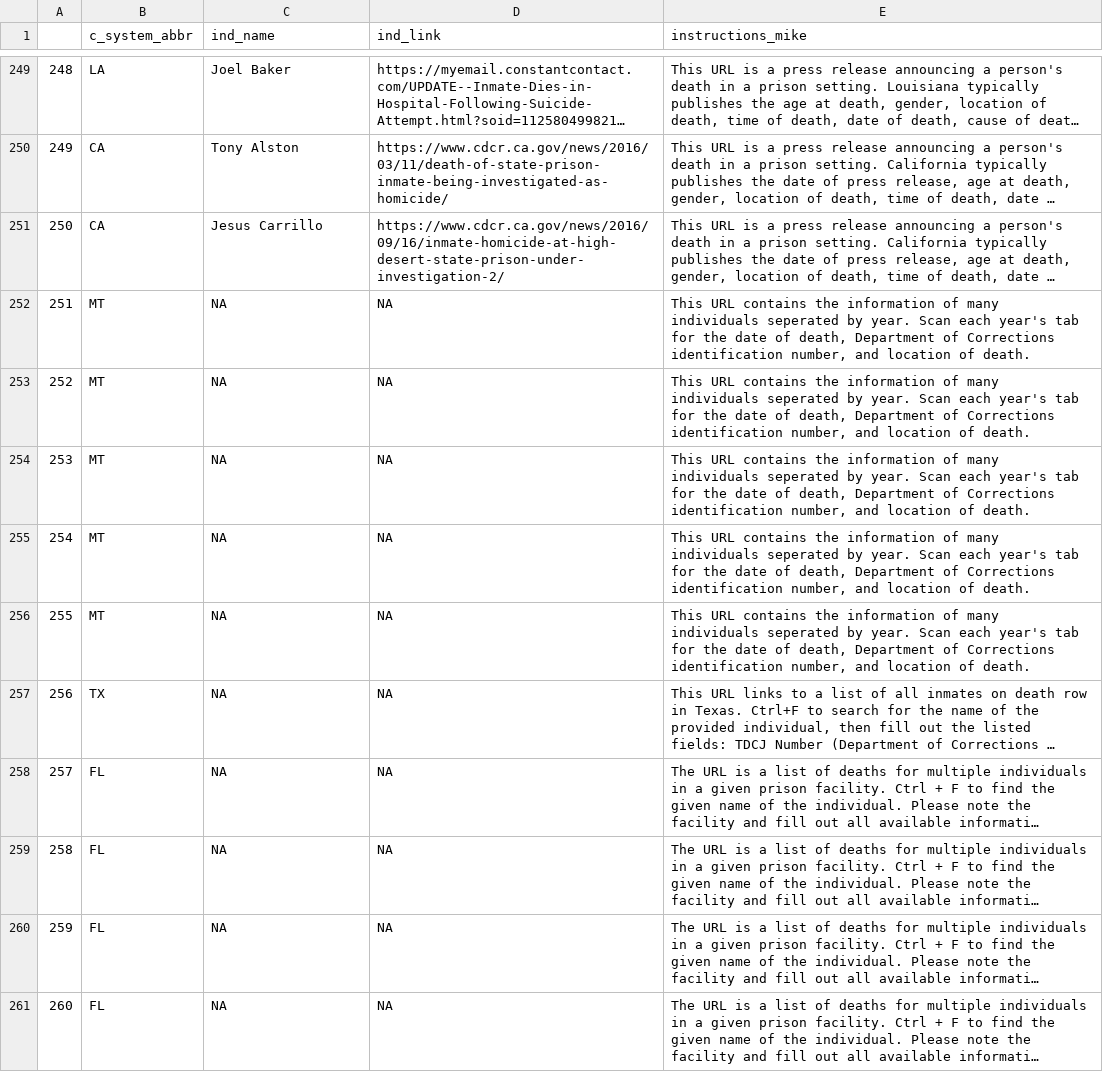
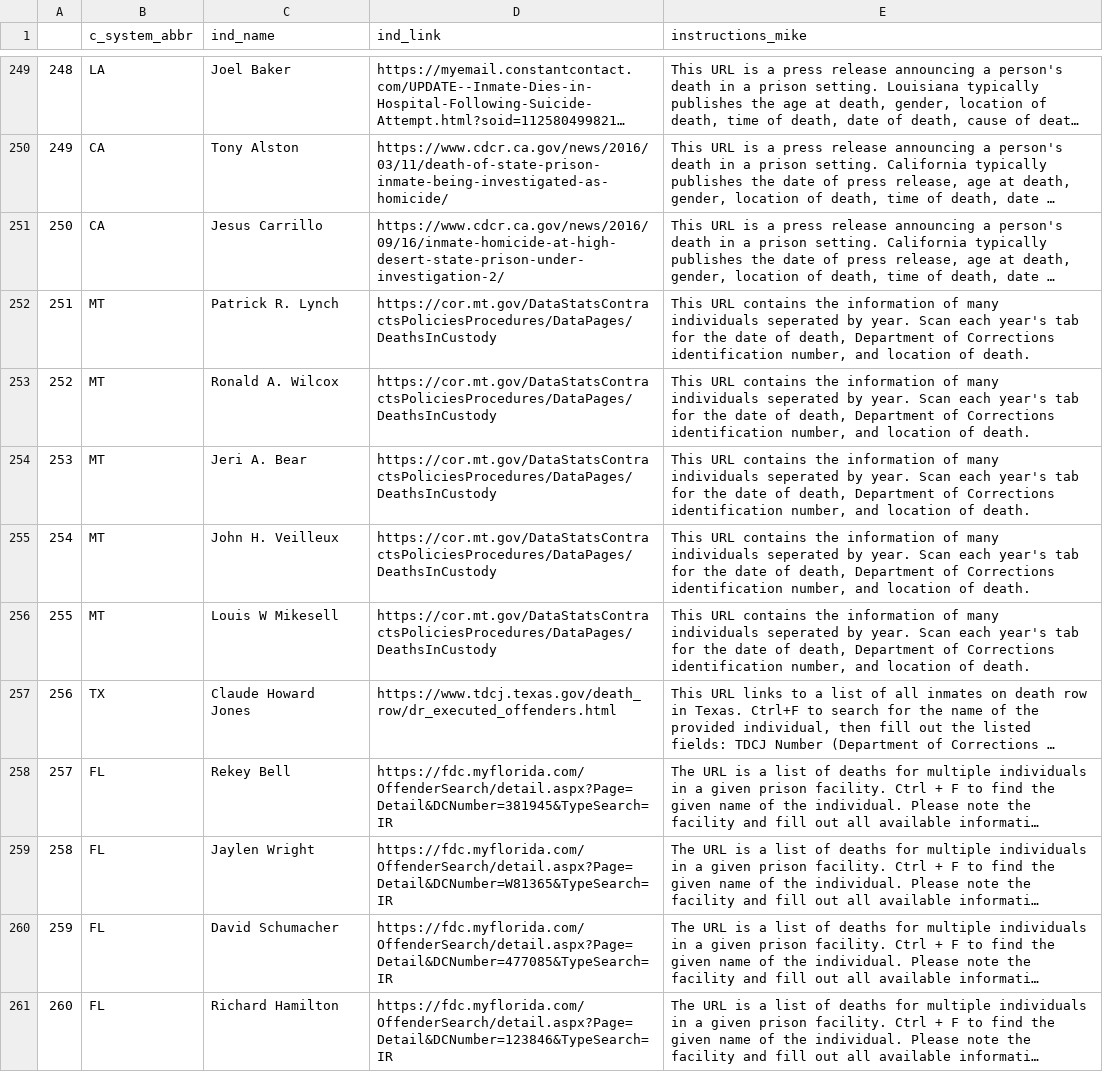
Before and after one commit to JuliaHealeyParera/3rdcityproj, a CSV file: data/full_link_sample.csv, drawn as a sheet; only a part is shown, gaps mark what is left out; long unchanged cells end in …; the diff covers the shown part only; the diff names each change by its address in the sheet, - before the commit and + after, or states it on an @@ line.

Commit message:
Fixed link sample

```diff
--- a/data/full_link_sample.csv
+++ b/data/full_link_sample.csv
-C252 (ind_name): NA
+C252 (ind_name): Patrick R. Lynch
-D252:D256 (ind_link): NA
+D252:D256 (ind_link): https://cor.mt.gov/DataStatsContractsPoliciesProcedures/DataPages/DeathsInCustody
-C253 (ind_name): NA
+C253 (ind_name): Ronald A. Wilcox
-C254 (ind_name): NA
+C254 (ind_name): Jeri A. Bear
-C255 (ind_name): NA
+C255 (ind_name): John H. Veilleux
-C256 (ind_name): NA
+C256 (ind_name): Louis W Mikesell
-C257 (ind_name): NA
+C257 (ind_name): Claude Howard Jones
-D257 (ind_link): NA
+D257 (ind_link): https://www.tdcj.texas.gov/death_row/dr_executed_offenders.html
-C258 (ind_name): NA
+C258 (ind_name): Rekey Bell
-D258 (ind_link): NA
+D258 (ind_link): https://fdc.myflorida.com/OffenderSearch/detail.aspx?Page=Detail&DCNumber=381945&TypeSearch=IR
-C259 (ind_name): NA
+C259 (ind_name): Jaylen Wright
-D259 (ind_link): NA
+D259 (ind_link): https://fdc.myflorida.com/OffenderSearch/detail.aspx?Page=Detail&DCNumber=W81365&TypeSearch=IR
-C260 (ind_name): NA
+C260 (ind_name): David Schumacher
-D260 (ind_link): NA
+D260 (ind_link): https://fdc.myflorida.com/OffenderSearch/detail.aspx?Page=Detail&DCNumber=477085&TypeSearch=IR
-C261 (ind_name): NA
+C261 (ind_name): Richard Hamilton
-D261 (ind_link): NA
+D261 (ind_link): https://fdc.myflorida.com/OffenderSearch/detail.aspx?Page=Detail&DCNumber=123846&TypeSearch=IR
```
Also changed, not shown: 18 edited cells elsewhere in this file, data/link_sample_no_instruc.csv, 1 other file.
